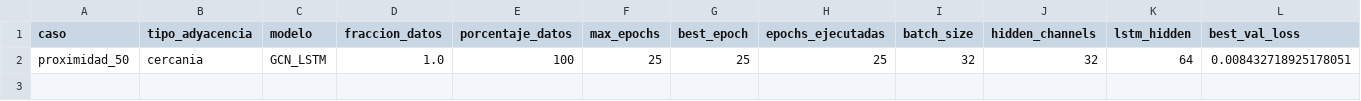
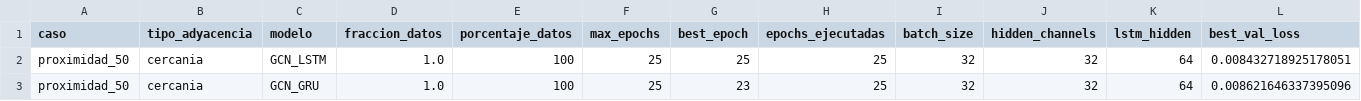
Before and after one commit to maisaarial/prediccion-congestion-trafico-gnn, a CSV file: results/experimentos_epocas_datos/run_20260518_131858/resultados_completos.csv, drawn as a sheet; only a part is shown; rows hold the shown columns only; the diff names each change by its address in the sheet, - before the commit and + after, or states it on an @@ line.

Commit message:
avance experimento: run_20260518_131858

```diff
--- a/results/experimentos_epocas_datos/run_20260518_131858/resultados_completos.csv
+++ b/results/experimentos_epocas_datos/run_20260518_131858/resultados_completos.csv
+row 3: proximidad_50 | cercania | GCN_GRU | 1.0 | 100 | 25 | 23 | 25 | 32 | 32 | 64 | 0.008621646337395096
```
Also changed, not shown: 6 other files.
